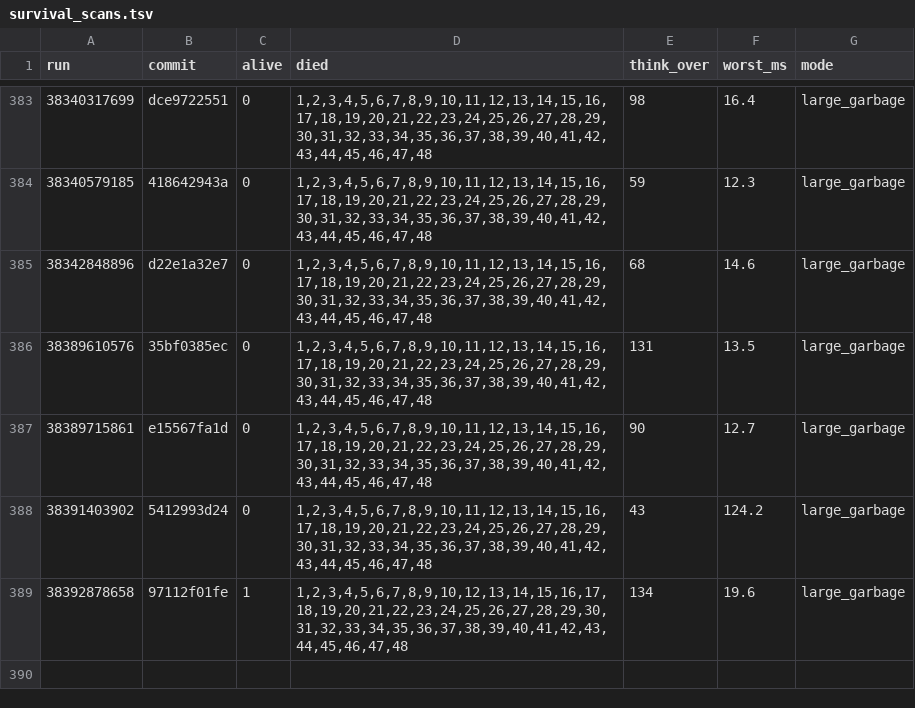
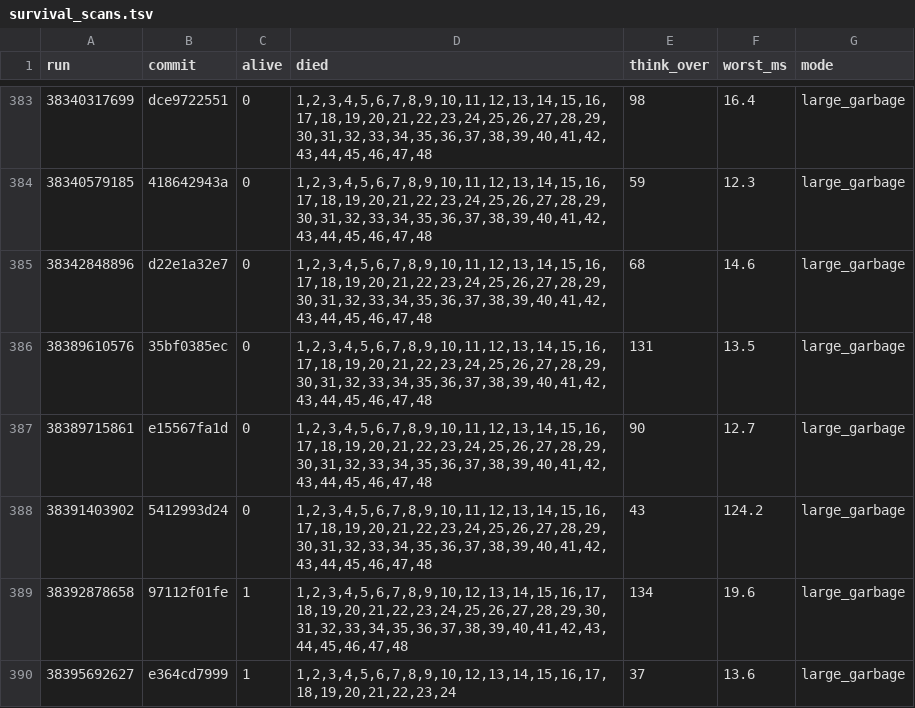
Before and after one commit to briankeegan/GameCreator, a TSV file: games/the-game/ai/eval/survival_scans.tsv, drawn as a sheet; only a part is shown, gaps mark what is left out.

```diff
--- a/games/the-game/ai/eval/survival_scans.tsv
+++ b/games/the-game/ai/eval/survival_scans.tsv
@@ -389 +389,2 @@ run	commit	alive	died	think_over	worst_ms	mode
 38392878658	97112f01fe	1	1,2,3,4,5,6,7,8,9,10,12,13,14,15,16,17,18,19,20,21,22,23,24,25,26,27,28,29,30,31,32,33,34,35,36,37,38,39,40,41,42,43,44,45,46,47,48	134	19.6	large_garbage
+38395692627	e364cd7999	1	1,2,3,4,5,6,7,8,9,10,12,13,14,15,16,17,18,19,20,21,22,23,24	37	13.6	large_garbage
```
